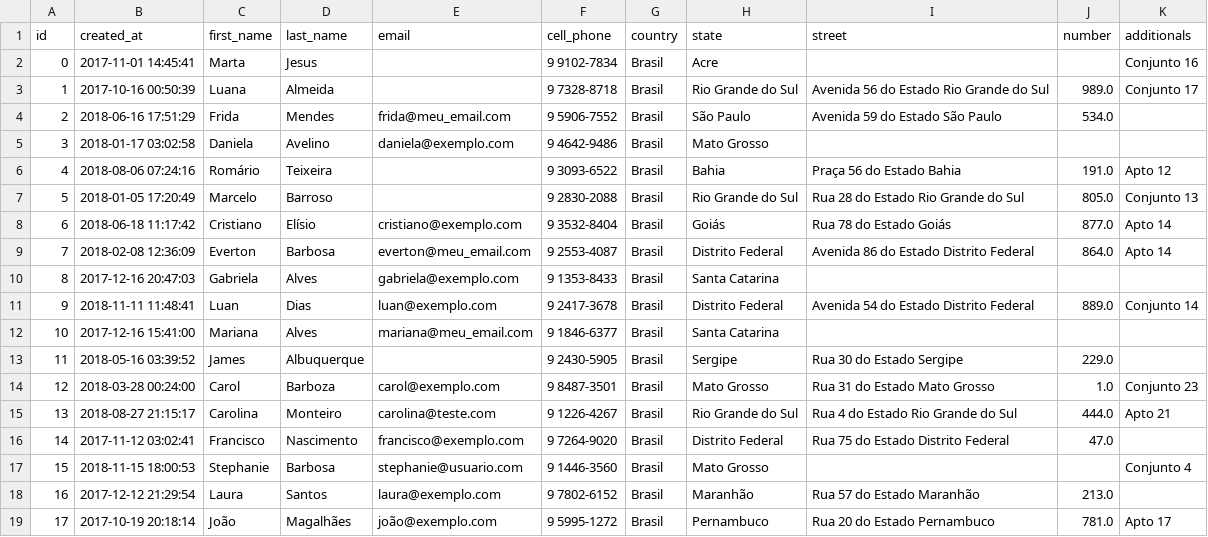
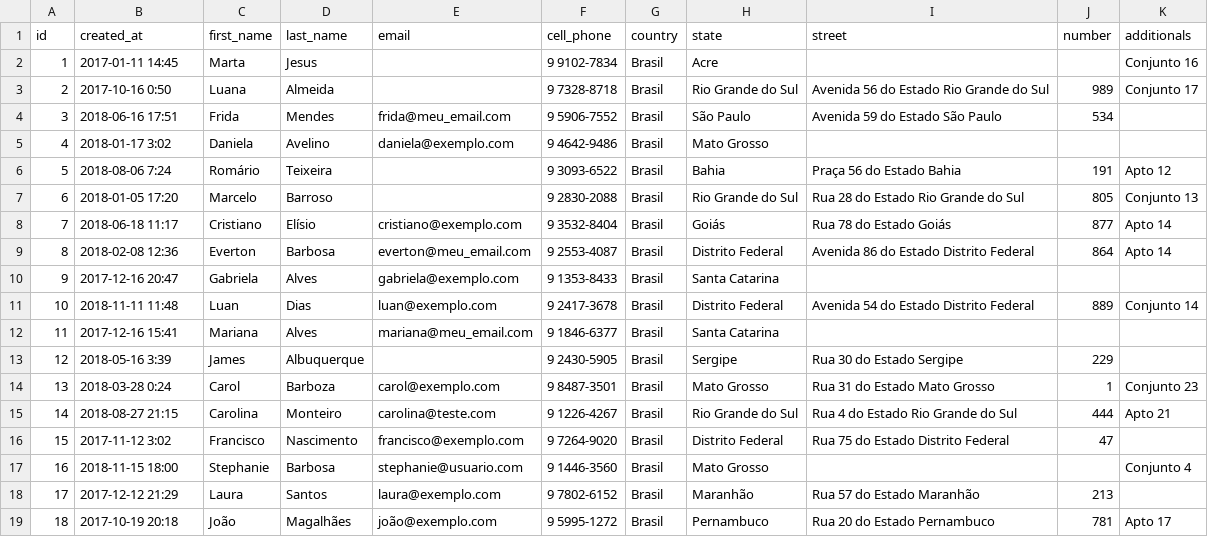
Before and after one commit to chanelym/sqlalchemy-pandas, a CSV file: data/customers.csv, drawn as a sheet; only a part is shown; the diff covers the shown part only; the diff names each change by its address in the sheet, - before the commit and + after, or states it on an @@ line.

```diff
--- a/data/customers.csv
+++ b/data/customers.csv
@@ column A (id) renumbered from row 2 down @@
-B2 (created_at): 2017-11-01 14:45:41
+B2 (created_at): 2017-01-11 14:45
-B3 (created_at): 2017-10-16 00:50:39
+B3 (created_at): 2017-10-16 0:50
-J3 (number): 989.0
+J3 (number): 989
-B4 (created_at): 2018-06-16 17:51:29
+B4 (created_at): 2018-06-16 17:51
-J4 (number): 534.0
+J4 (number): 534
-B5 (created_at): 2018-01-17 03:02:58
+B5 (created_at): 2018-01-17 3:02
-B6 (created_at): 2018-08-06 07:24:16
+B6 (created_at): 2018-08-06 7:24
-J6 (number): 191.0
+J6 (number): 191
-B7 (created_at): 2018-01-05 17:20:49
+B7 (created_at): 2018-01-05 17:20
-J7 (number): 805.0
+J7 (number): 805
-B8 (created_at): 2018-06-18 11:17:42
+B8 (created_at): 2018-06-18 11:17
-J8 (number): 877.0
+J8 (number): 877
-B9 (created_at): 2018-02-08 12:36:09
+B9 (created_at): 2018-02-08 12:36
-J9 (number): 864.0
+J9 (number): 864
-B10 (created_at): 2017-12-16 20:47:03
+B10 (created_at): 2017-12-16 20:47
-B11 (created_at): 2018-11-11 11:48:41
+B11 (created_at): 2018-11-11 11:48
-J11 (number): 889.0
+J11 (number): 889
-B12 (created_at): 2017-12-16 15:41:00
+B12 (created_at): 2017-12-16 15:41
-B13 (created_at): 2018-05-16 03:39:52
+B13 (created_at): 2018-05-16 3:39
-J13 (number): 229.0
+J13 (number): 229
-B14 (created_at): 2018-03-28 00:24:00
+B14 (created_at): 2018-03-28 0:24
-J14 (number): 1.0
+J14 (number): 1
-B15 (created_at): 2018-08-27 21:15:17
+B15 (created_at): 2018-08-27 21:15
-J15 (number): 444.0
+J15 (number): 444
-B16 (created_at): 2017-11-12 03:02:41
+B16 (created_at): 2017-11-12 3:02
-J16 (number): 47.0
+J16 (number): 47
-B17 (created_at): 2018-11-15 18:00:53
+B17 (created_at): 2018-11-15 18:00
-B18 (created_at): 2017-12-12 21:29:54
+B18 (created_at): 2017-12-12 21:29
-J18 (number): 213.0
+J18 (number): 213
-B19 (created_at): 2017-10-19 20:18:14
+B19 (created_at): 2017-10-19 20:18
-J19 (number): 781.0
+J19 (number): 781
```
Also changed, not shown: 154 edited cells elsewhere in this file, data/items.csv, data/products.csv, 4 other files.
